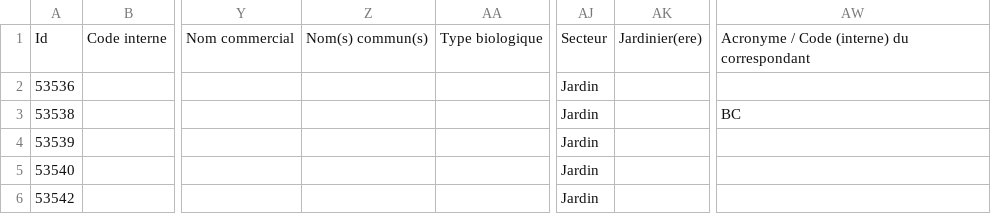
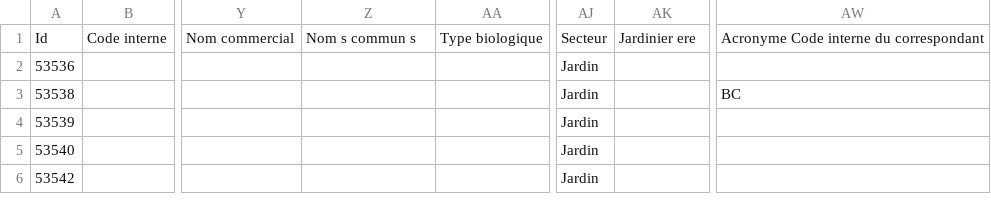
Before and after one commit to MazzarineL/SBG_eco_taxo, a CSV file: data/botanical_garden_list/list_neu_2023.csv, drawn as a sheet; only a part is shown, gaps mark what is left out; the diff names each change by its address in the sheet, - before the commit and + after, or states it on an @@ line.

```diff
--- a/data/botanical_garden_list/list_neu_2023.csv
+++ b/data/botanical_garden_list/list_neu_2023.csv
-Z1: Nom(s) commun(s)
+Z1: Nom s commun s
-AK1: Jardinier(ere)
+AK1: Jardinier ere
-AW1: Acronyme / Code (interne) du correspondant
+AW1: Acronyme Code interne du correspondant
```
Also changed, not shown: data/botanical_garden_list/list_neu_2024.csv.
